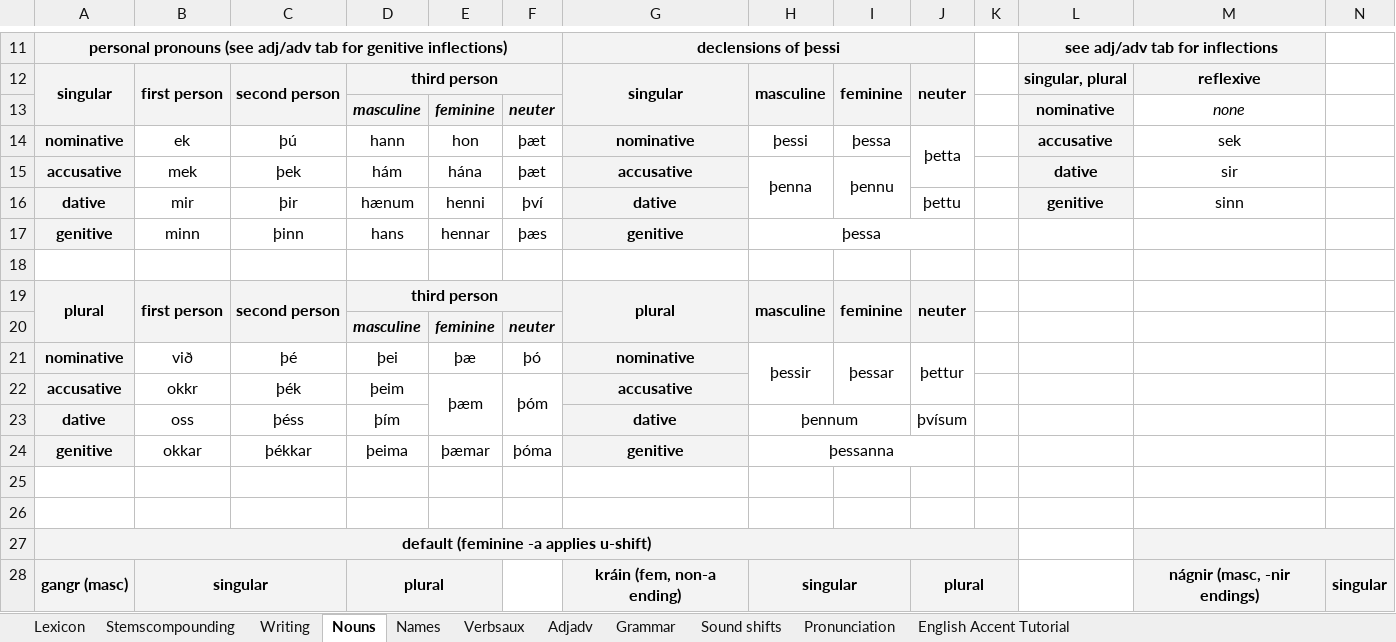
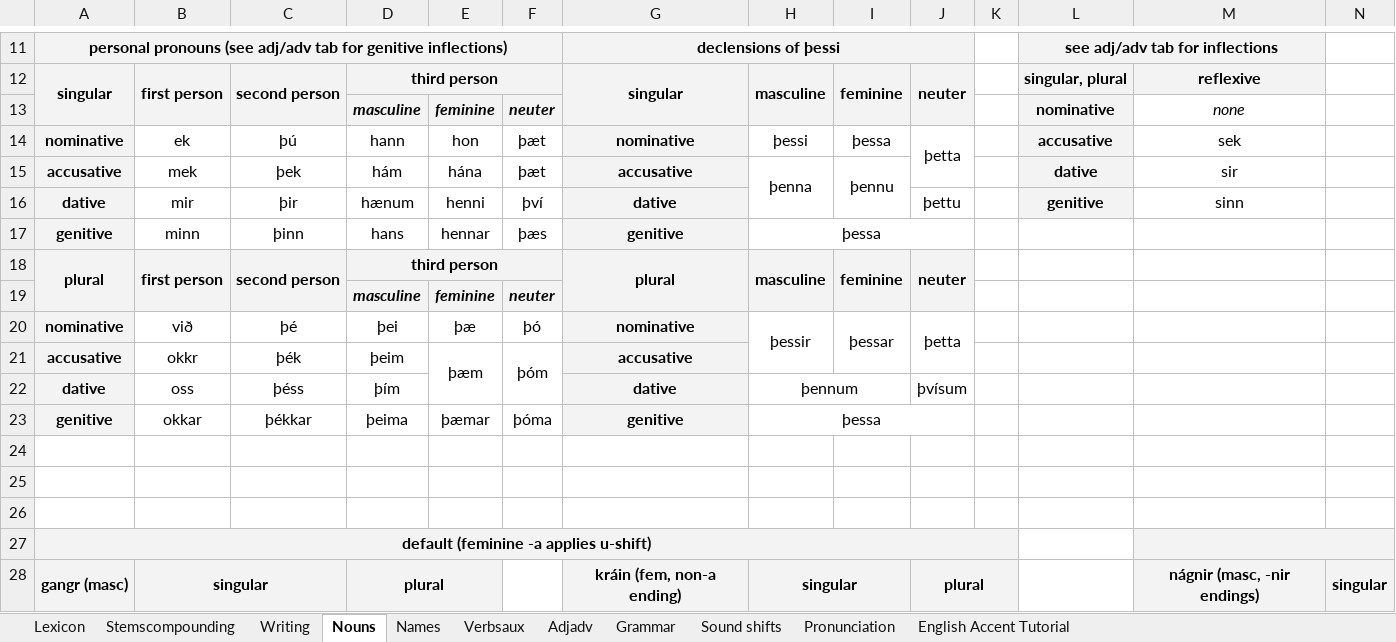
Before and after one commit to Oneo64/Aldraheimr, an Excel workbook: Literature/Languages/Oddarish.xlsx, sheet Nouns, drawn as a sheet; only a part is shown, gaps mark what is left out; values as stored, in another font and other column widths than the file's, no borders; charts and pictures not drawn; removed rows and columns are numbered as before the commit, all else as after; rows hold the shown columns only; the diff names each change by its address in the sheet, - before the commit and + after, or states it on an @@ line.

```diff
--- a/Literature/Languages/Oddarish.xlsx (sheet Nouns)
+++ b/Literature/Languages/Oddarish.xlsx (sheet Nouns)
-row 18: (empty)
-J20: þettur
+J20: þetta
-H23: þessanna
+H23: þessa
+row 24: (empty)
```
Also changed, not shown: sheet Verbsaux, sheet Lexicon.
